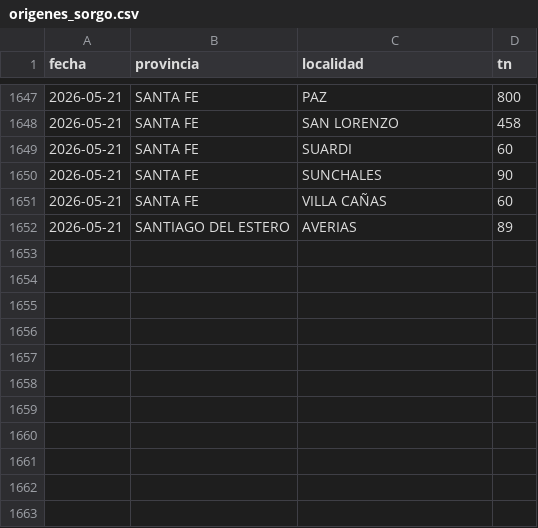
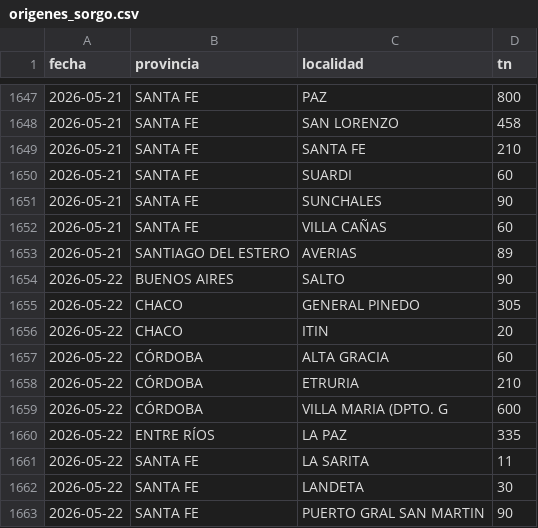
Before and after one commit to alfonsoancarola/app-all, a CSV file: fs_maiz/data/origenes_sorgo.csv, drawn as a sheet; only a part is shown, gaps mark what is left out; the diff names each change by its address in the sheet, - before the commit and + after, or states it on an @@ line.

```diff
--- a/fs_maiz/data/origenes_sorgo.csv
+++ b/fs_maiz/data/origenes_sorgo.csv
+row 1649: 2026-05-21 | SANTA FE | SANTA FE | 210
+row 1654: 2026-05-22 | BUENOS AIRES | SALTO | 90
+row 1655: 2026-05-22 | CHACO | GENERAL PINEDO | 305
+row 1656: 2026-05-22 | CHACO | ITIN | 20
+row 1657: 2026-05-22 | CÓRDOBA | ALTA GRACIA | 60
+row 1658: 2026-05-22 | CÓRDOBA | ETRURIA | 210
+row 1659: 2026-05-22 | CÓRDOBA | VILLA MARIA (DPTO. G | 600
+row 1660: 2026-05-22 | ENTRE RÍOS | LA PAZ | 335
+row 1661: 2026-05-22 | SANTA FE | LA SARITA | 11
+row 1662: 2026-05-22 | SANTA FE | LANDETA | 30
+row 1663: 2026-05-22 | SANTA FE | PUERTO GRAL SAN MARTIN | 90
```
Also changed, not shown: fs_maiz/data/matriz_fs.csv, fs_maiz/data/matriz_maiz.csv, 24 other files.
